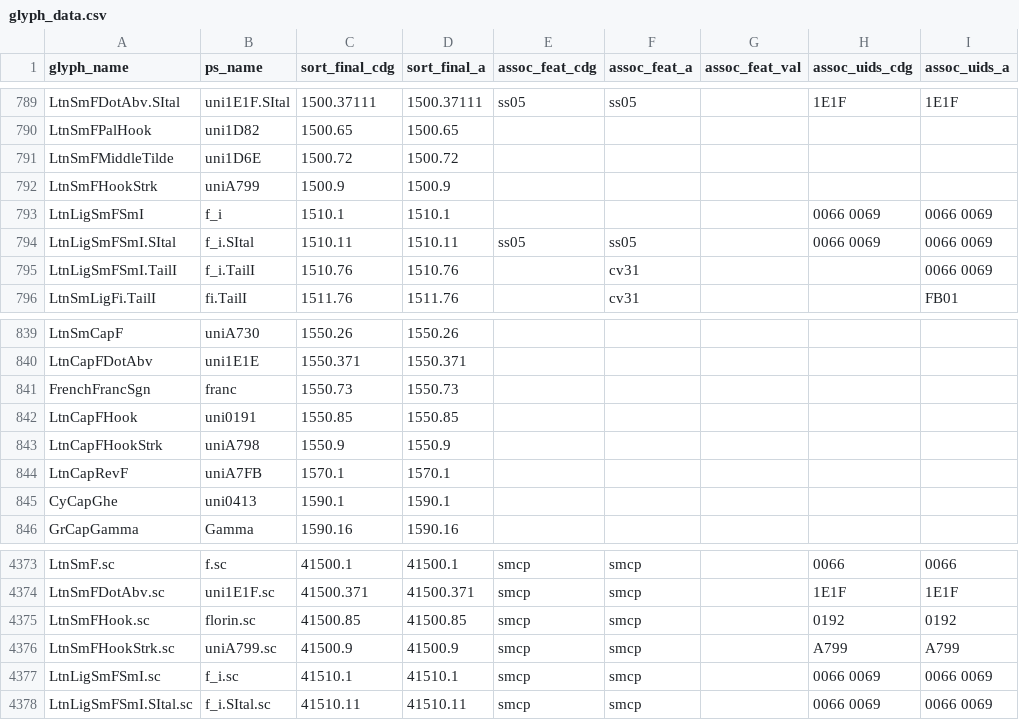
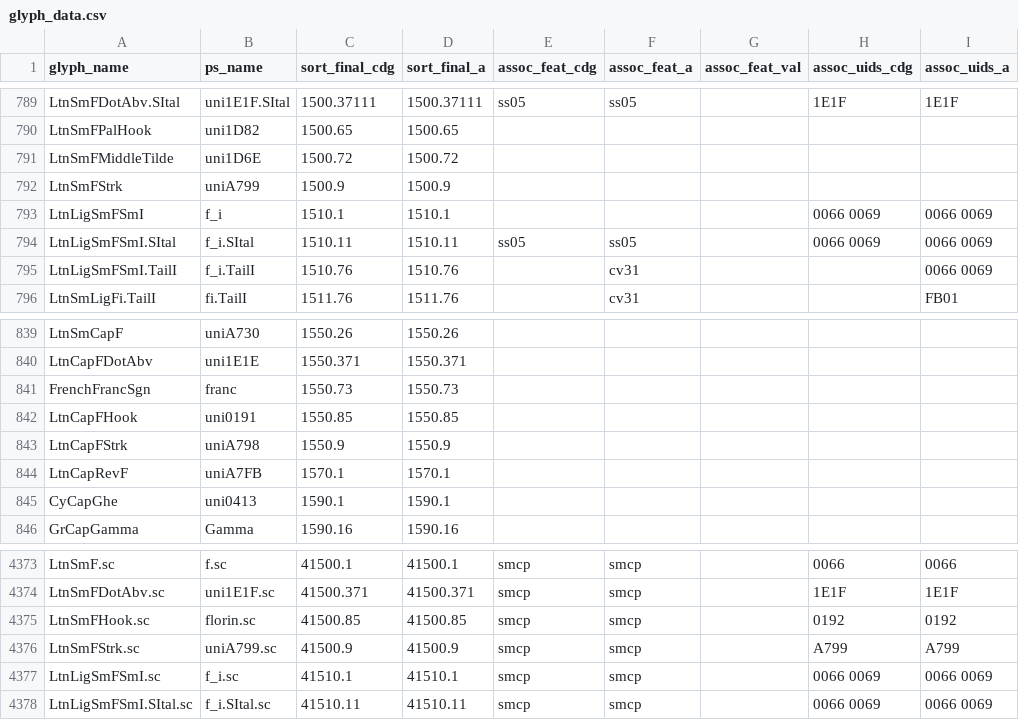
Before and after one commit to silnrsi/font-charis, a CSV file: source/glyph_data.csv, drawn as a sheet; only a part is shown, gaps mark what is left out.

Commit message:
Rename FHookStrk glyphs to FStrk [nobuild]

```diff
--- a/source/glyph_data.csv
+++ b/source/glyph_data.csv
@@ -791,3 +791,3 @@ LtnSmFPalHook,uni1D82,1500.65,1500.65,,,,,
 LtnSmFMiddleTilde,uni1D6E,1500.72,1500.72,,,,,
-LtnSmFHookStrk,uniA799,1500.9,1500.9,,,,,
+LtnSmFStrk,uniA799,1500.9,1500.9,,,,,
 LtnLigSmFSmI,f_i,1510.1,1510.1,,,,0066 0069 ,0066 0069
@@ -842,3 +842,3 @@ FrenchFrancSgn,franc,1550.73,1550.73,,,,,
 LtnCapFHook,uni0191,1550.85,1550.85,,,,,
-LtnCapFHookStrk,uniA798,1550.9,1550.9,,,,,
+LtnCapFStrk,uniA798,1550.9,1550.9,,,,,
 LtnCapRevF,uniA7FB,1570.1,1570.1,,,,,
@@ -4375,3 +4375,3 @@ LtnSmFDotAbv.sc,uni1E1F.sc,41500.371,41500.371,smcp,smcp,,1E1F,1E1F
 LtnSmFHook.sc,florin.sc,41500.85,41500.85,smcp,smcp,,0192,0192
-LtnSmFHookStrk.sc,uniA799.sc,41500.9,41500.9,smcp,smcp,,A799,A799
+LtnSmFStrk.sc,uniA799.sc,41500.9,41500.9,smcp,smcp,,A799,A799
 LtnLigSmFSmI.sc,f_i.sc,41510.1,41510.1,smcp,smcp,,0066 0069 ,0066 0069
```
Also changed, not shown: 28 other files.
